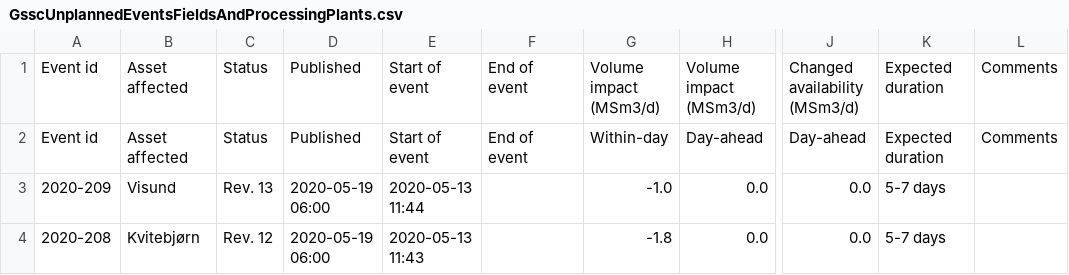
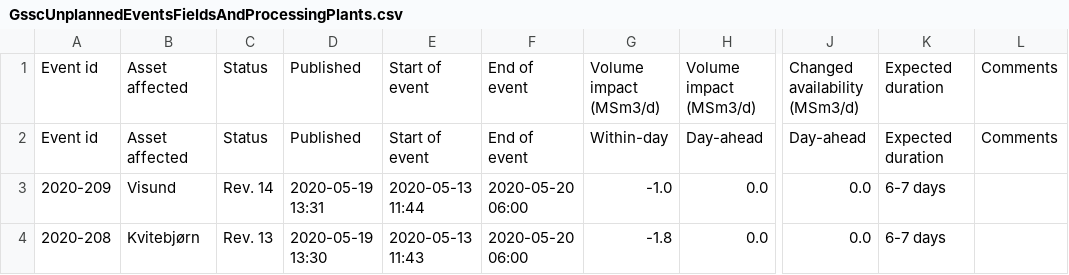
Before and after one commit to vangheq/GasData, a CSV file: data/GsscUnplannedEventsFieldsAndProcessingPlants.csv, drawn as a sheet; only a part is shown, gaps mark what is left out; the diff names each change by its address in the sheet, - before the commit and + after, or states it on an @@ line.

```diff
--- a/data/GsscUnplannedEventsFieldsAndProcessingPlants.csv
+++ b/data/GsscUnplannedEventsFieldsAndProcessingPlants.csv
-C3: Rev. 13
+C3: Rev. 14
-D3: 2020-05-19 06:00
+D3: 2020-05-19 13:31
-F3:F4: (empty)
+F3:F4: 2020-05-20 06:00
-K3:K4: 5-7 days
+K3:K4: 6-7 days
-C4: Rev. 12
+C4: Rev. 13
-D4: 2020-05-19 06:00
+D4: 2020-05-19 13:30
```
